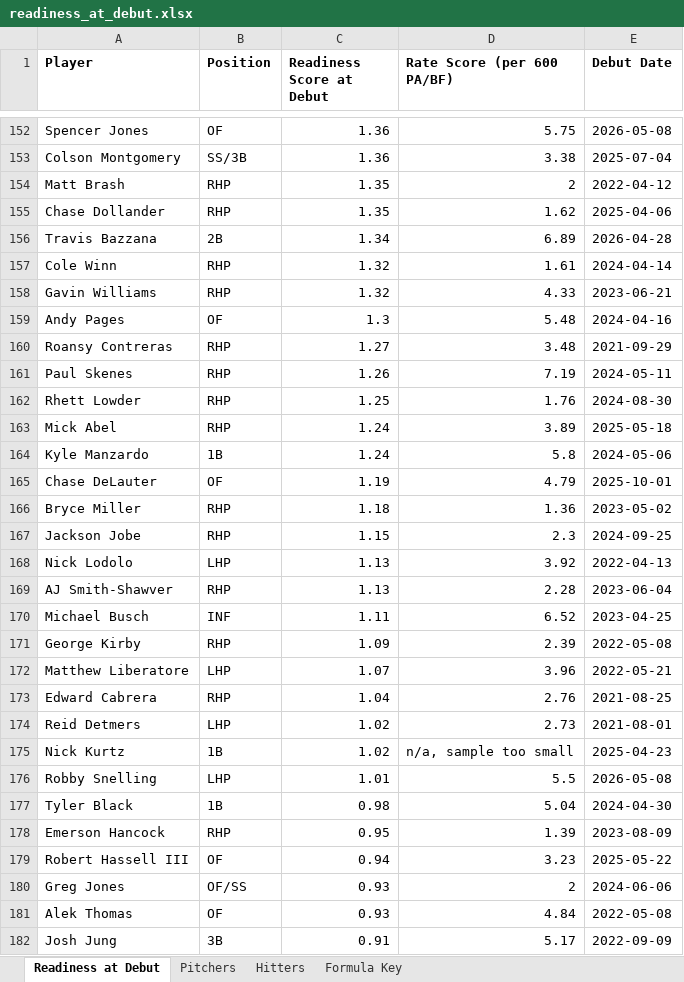
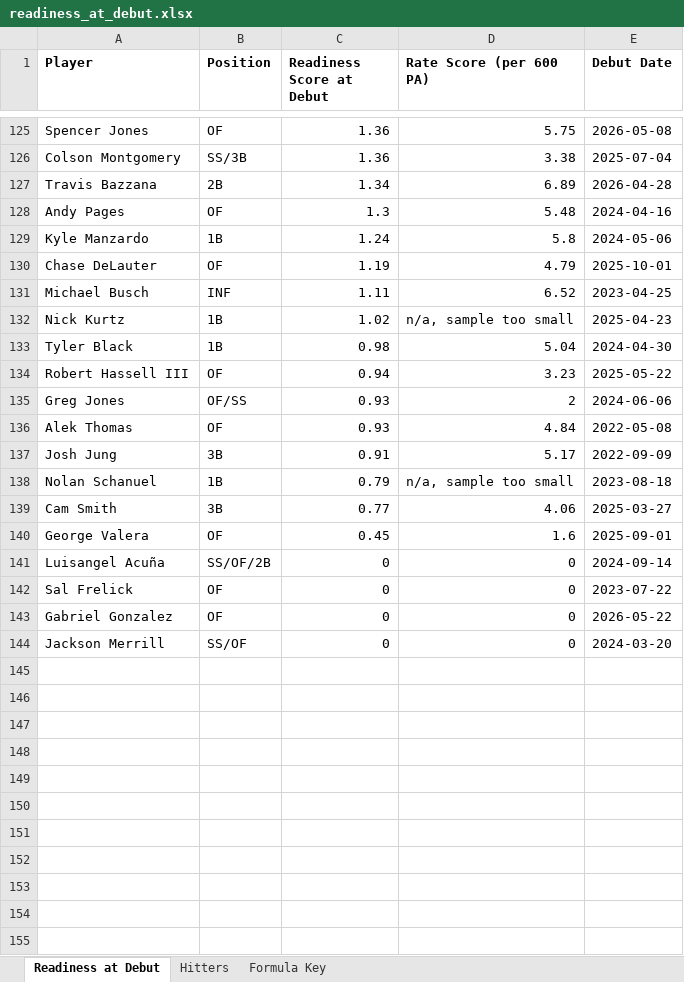
Before and after one commit to Rbh2733/altdata-analytics, an Excel workbook: mlb-pipeline-analyzer/outputs/readiness_at_debut.xlsx, sheet Readiness at Debut, drawn as a sheet; only a part is shown, gaps mark what is left out; the shorter side is filled out with more unchanged rows; values as stored, in another font and other column widths than the file's, no borders; the diff covers the shown part only; the diff names each change by its address in the sheet, - before the commit and + after, or states it on an @@ line.

```diff
--- a/mlb-pipeline-analyzer/outputs/readiness_at_debut.xlsx (sheet Readiness at Debut)
+++ b/mlb-pipeline-analyzer/outputs/readiness_at_debut.xlsx (sheet Readiness at Debut)
-sheet tab: Pitchers
-D1: Rate Score (per 600 PA/BF)
+D1: Rate Score (per 600 PA)
-row 154: Matt Brash | RHP | 1.35 | 2 | 2022-04-12
-row 155: Chase Dollander | RHP | 1.35 | 1.62 | 2025-04-06
-row 157: Cole Winn | RHP | 1.32 | 1.61 | 2024-04-14
-row 158: Gavin Williams | RHP | 1.32 | 4.33 | 2023-06-21
-row 160: Roansy Contreras | RHP | 1.27 | 3.48 | 2021-09-29
-row 161: Paul Skenes | RHP | 1.26 | 7.19 | 2024-05-11
-row 162: Rhett Lowder | RHP | 1.25 | 1.76 | 2024-08-30
-row 163: Mick Abel | RHP | 1.24 | 3.89 | 2025-05-18
-row 166: Bryce Miller | RHP | 1.18 | 1.36 | 2023-05-02
-row 167: Jackson Jobe | RHP | 1.15 | 2.3 | 2024-09-25
-row 168: Nick Lodolo | LHP | 1.13 | 3.92 | 2022-04-13
-row 169: AJ Smith-Shawver | RHP | 1.13 | 2.28 | 2023-06-04
-row 171: George Kirby | RHP | 1.09 | 2.39 | 2022-05-08
-row 172: Matthew Liberatore | LHP | 1.07 | 3.96 | 2022-05-21
-row 173: Edward Cabrera | RHP | 1.04 | 2.76 | 2021-08-25
-row 174: Reid Detmers | LHP | 1.02 | 2.73 | 2021-08-01
-row 176: Robby Snelling | LHP | 1.01 | 5.5 | 2026-05-08
-row 178: Emerson Hancock | RHP | 0.95 | 1.39 | 2023-08-09
```
Also changed, not shown: 42 removed rows elsewhere in this sheet, sheet Formula Key, 20 other files.
